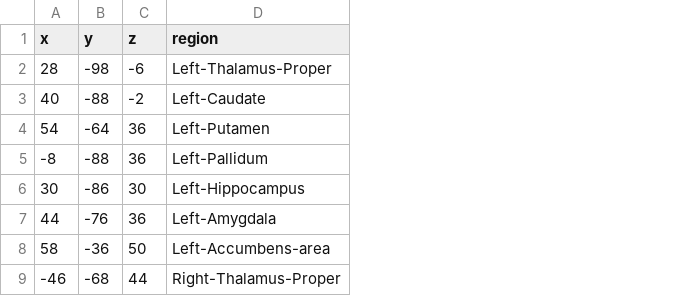
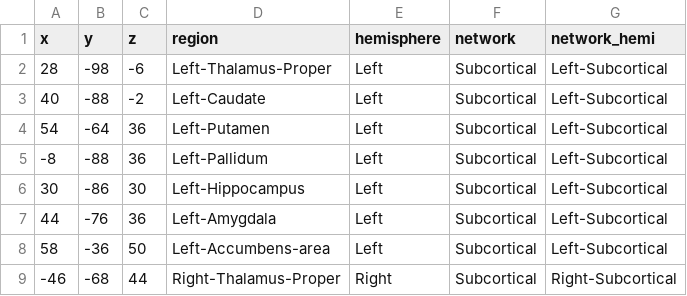
Before and after one commit to wwu-mmll/confound_corrected_cpm, a CSV file: examples/atlas_labels.csv, drawn as a sheet; only a part is shown; the diff names each change by its address in the sheet, - before the commit and + after, or states it on an @@ line.

```diff
--- a/examples/atlas_labels.csv
+++ b/examples/atlas_labels.csv
+column E (hemisphere), rows 2-9: Left | Left | Left | Left | Left | Left | Left | Right
+column F (network), rows 2-9: all Subcortical
+column G (network_hemi), rows 2-9: Left-Subcortical | Left-Subcortical | Left-Subcortical | Left-Subcortical | Left-Subcortical | Left-Subcortical | Left-Subcortical | Right-Subcortical
```
Also changed, not shown: 5 other files.
